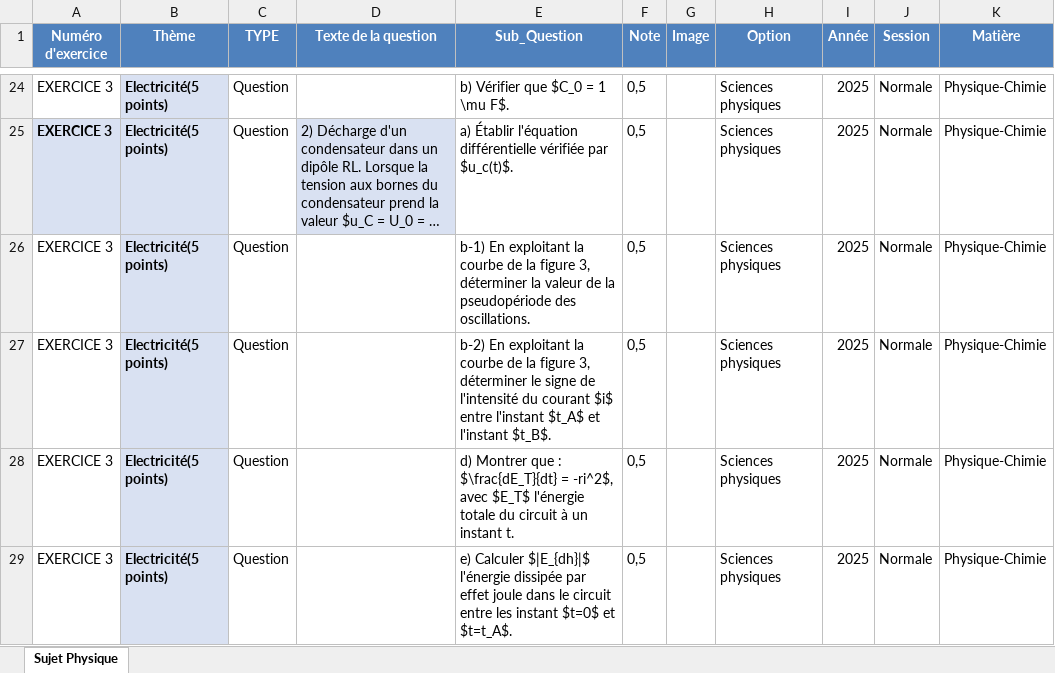
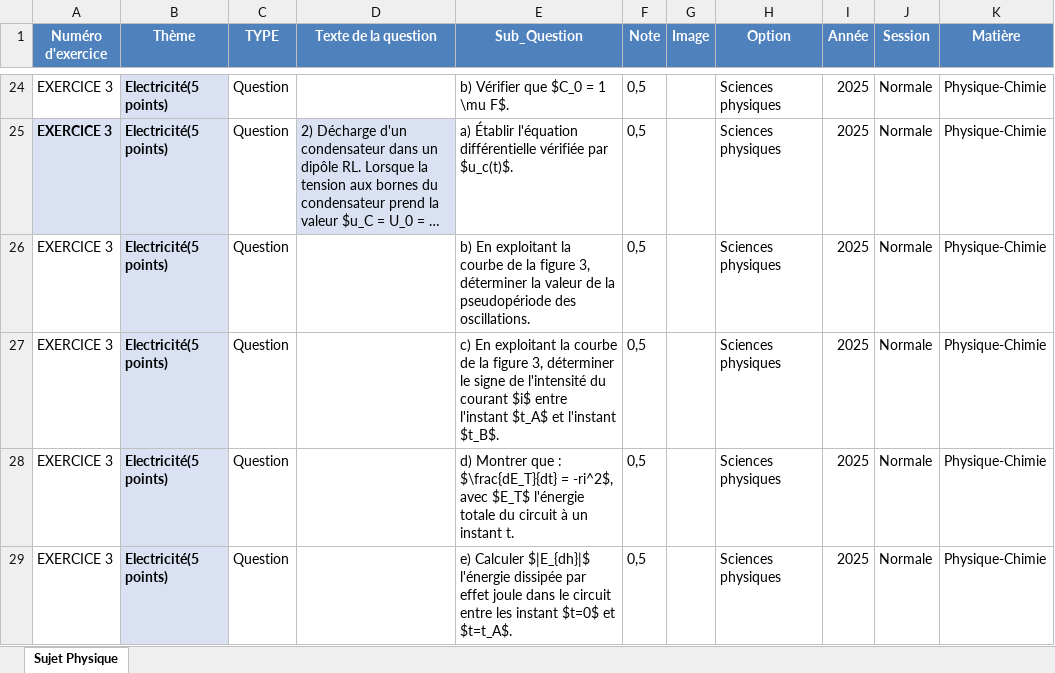
Before and after one commit to moulaycherif/BAC_SP_PREPA, an Excel workbook: PHY_SP_2025_N.xlsx, sheet Sujet Physique, drawn as a sheet; only a part is shown, gaps mark what is left out; long unchanged cells end in …; values as stored, in another font and other column widths than the file's, no borders; the diff names each change by its address in the sheet, - before the commit and + after, or states it on an @@ line.

```diff
--- a/PHY_SP_2025_N.xlsx (sheet Sujet Physique)
+++ b/PHY_SP_2025_N.xlsx (sheet Sujet Physique)
-E26 (Sub_Question): b-1) En exploitant…
+E26 (Sub_Question): b) En exploitant…
-E27 (Sub_Question): b-2) En exploitant…
+E27 (Sub_Question): c) En exploitant…
```
Also changed, not shown: 2 other files.
